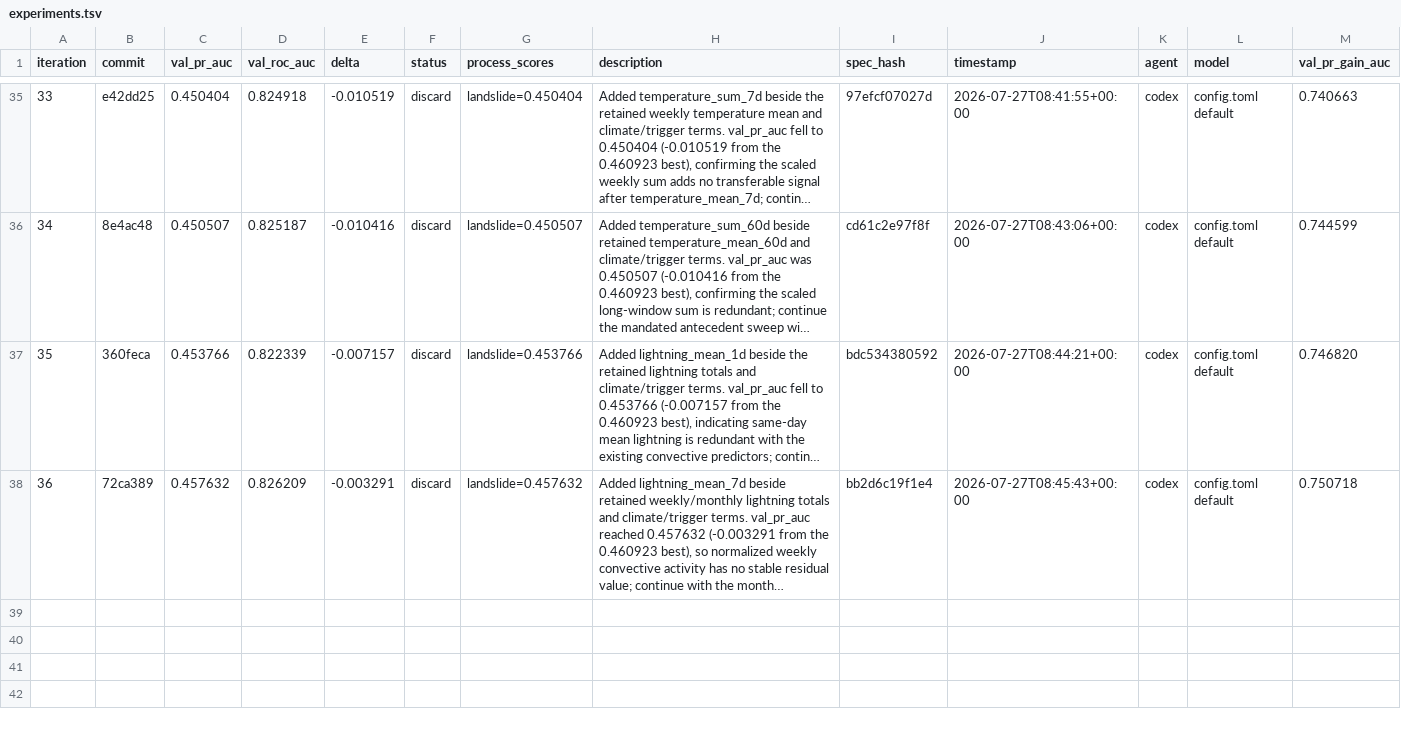
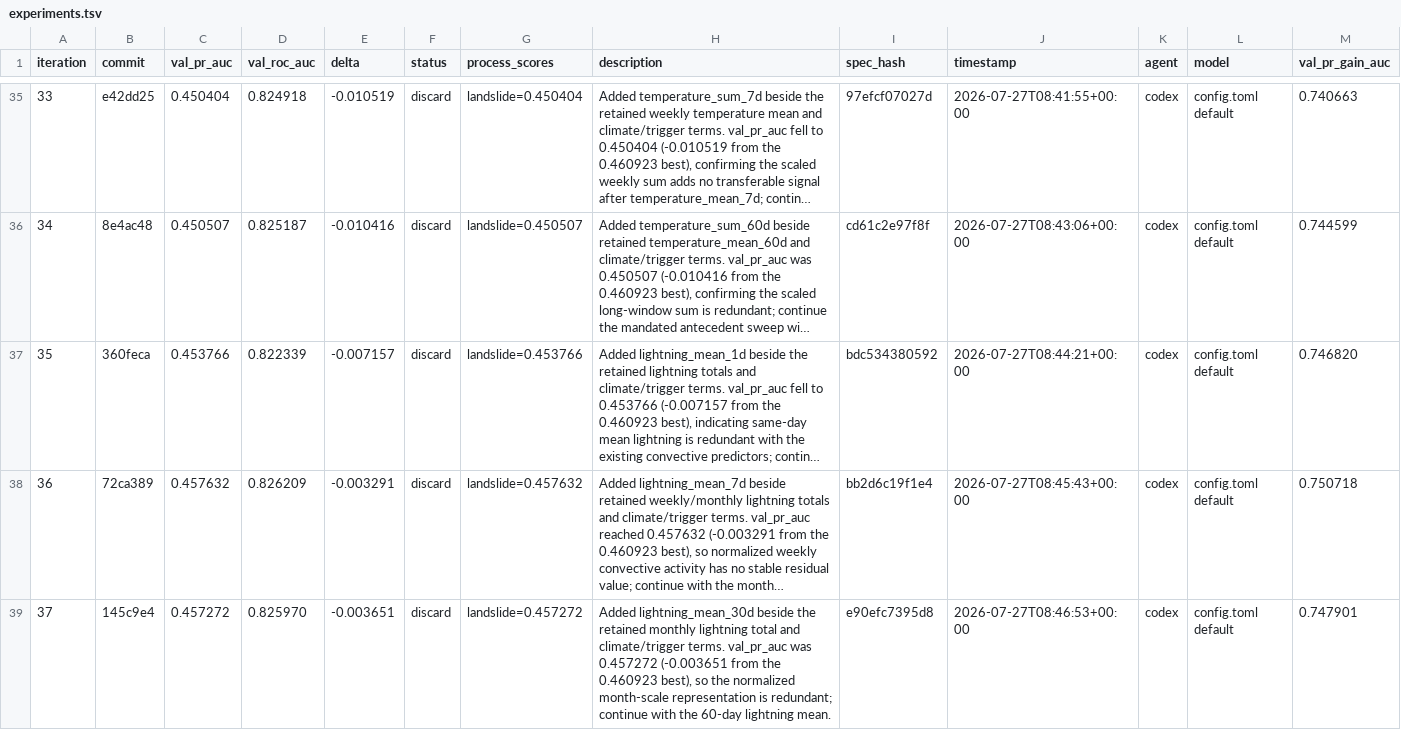
Before and after one commit to alexandredunant/autosearch_lab, a TSV file: artifacts/experiments/experiments.tsv, drawn as a sheet; only a part is shown, gaps mark what is left out; long unchanged cells end in …; the diff names each change by its address in the sheet, - before the commit and + after, or states it on an @@ line.

Commit message:
log experiment 37: val_pr_auc 0.457272 (discard)

```diff
--- a/artifacts/experiments/experiments.tsv
+++ b/artifacts/experiments/experiments.tsv
+row 39: 37 | 145c9e4 | 0.457272 | 0.825970 | -0.003651 | discard | landslide=0.457272 | Added lightning_mean_30d beside the retained monthly lightning total and climate/trigger terms. val_pr_auc was 0.457272 (-0.003651 from the 0.460923 best), so the normalized month-scale representation is redundant; continue with the 60-day lightning mean. | e90efc7395d8 | 2026-07-27T08:46:53+00:00 | codex | config.toml default | 0.747901
```
